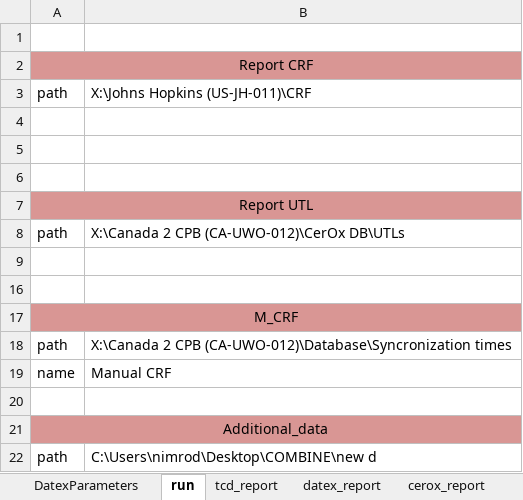
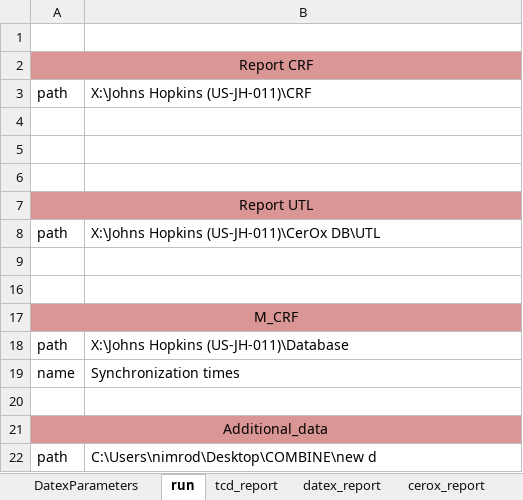
Before and after one commit to nimosc/macro_file2, an Excel workbook: macro_file_for_list.xlsm, sheet run, drawn as a sheet; values as stored, in another font and other column widths than the file's, no borders; charts and pictures not drawn; the diff names each change by its address in the sheet, - before the commit and + after, or states it on an @@ line.

```diff
--- a/macro_file_for_list.xlsm (sheet run)
+++ b/macro_file_for_list.xlsm (sheet run)
-B8: X:\Canada 2 CPB (CA-UWO-012)\CerOx DB\UTLs
+B8: X:\Johns Hopkins (US-JH-011)\CerOx DB\UTL
-B18: X:\Canada 2 CPB (CA-UWO-012)\Database\Syncronization times
+B18: X:\Johns Hopkins (US-JH-011)\Database
-B19: Manual CRF
+B19: Synchronization times
```
Also changed, not shown: sheet file, sheet cerox_report, sheet tcd_report, sheet datex_report, sheet mission_list, hidden cells.
